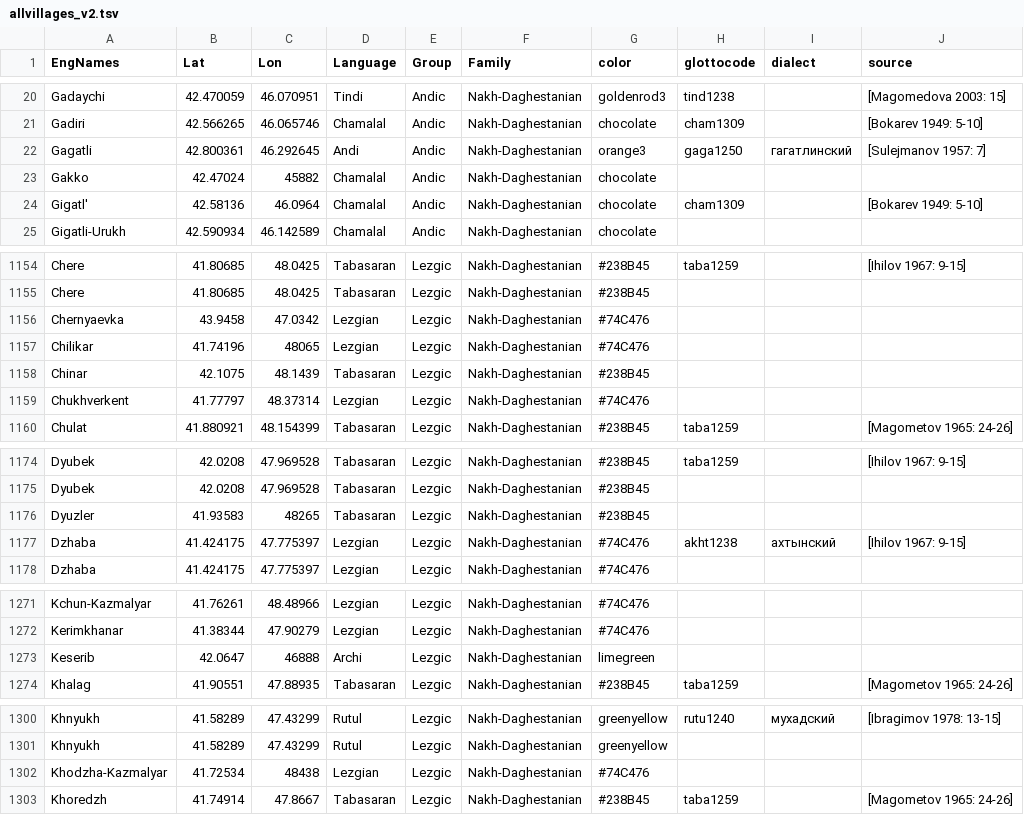
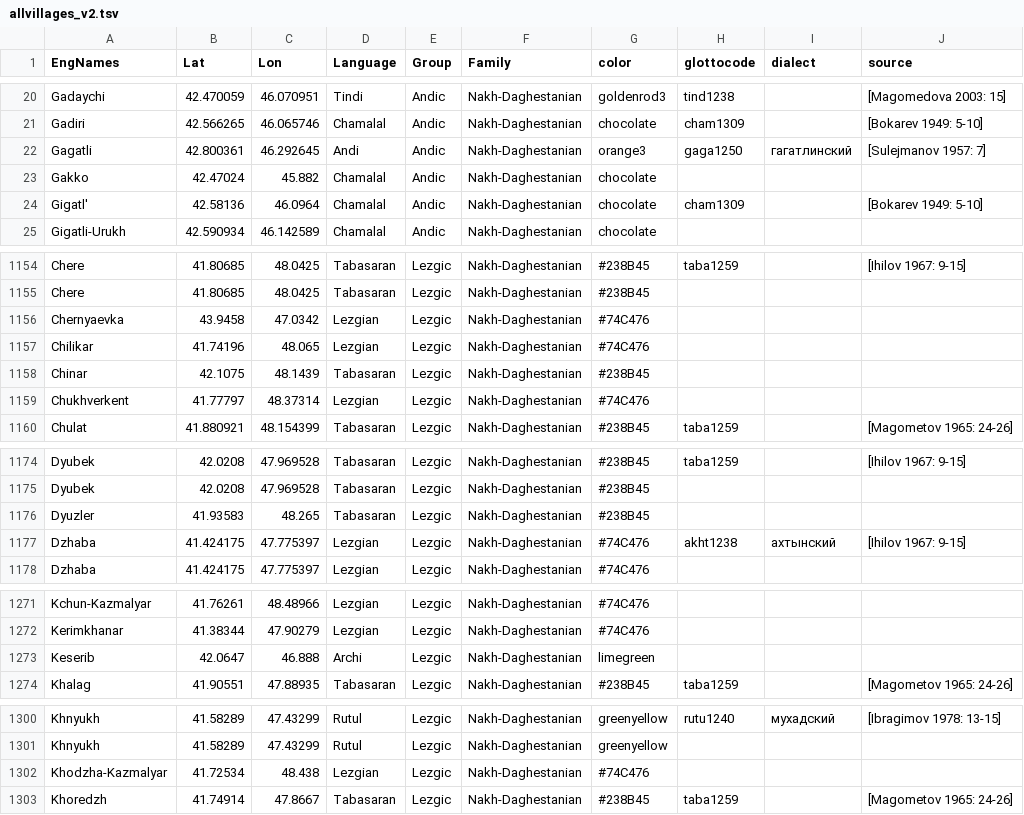
Before and after one commit to kartozia/spatial_analysis_of_NakhDaghestanian_languages, a TSV file: data/allvillages_v2.tsv, drawn as a sheet; only a part is shown, gaps mark what is left out.

```diff
--- a/data/allvillages_v2.tsv
+++ b/data/allvillages_v2.tsv
@@ -22,3 +22,3 @@ Gadiri	42.566265	46.065746	Chamalal	Andic	Nakh-Daghestanian	chocolate	cham1309
 Gagatli	42.800361	46.292645	Andi	Andic	Nakh-Daghestanian	orange3	gaga1250	гагатлинский	[Sulejmanov 1957: 7]
-Gakko	42.47024	45882	Chamalal	Andic	Nakh-Daghestanian	chocolate			
+Gakko	42.47024	45.882	Chamalal	Andic	Nakh-Daghestanian	chocolate			
 Gigatl'	42.58136	46.0964	Chamalal	Andic	Nakh-Daghestanian	chocolate	cham1309		[Bokarev 1949: 5-10]
@@ -1156,3 +1156,3 @@ Chere	41.80685	48.0425	Tabasaran	Lezgic	Nakh-Daghestanian	#238B45
 Chernyaevka	43.9458	47.0342	Lezgian	Lezgic	Nakh-Daghestanian	#74C476			
-Chilikar	41.74196	48065	Lezgian	Lezgic	Nakh-Daghestanian	#74C476			
+Chilikar	41.74196	48.065	Lezgian	Lezgic	Nakh-Daghestanian	#74C476			
 Chinar	42.1075	48.1439	Tabasaran	Lezgic	Nakh-Daghestanian	#238B45			
@@ -1175,3 +1175,3 @@ Dyubek	42.0208	47.969528	Tabasaran	Lezgic	Nakh-Daghestanian	#238B45	taba1259		[I
 Dyubek	42.0208	47.969528	Tabasaran	Lezgic	Nakh-Daghestanian	#238B45			
-Dyuzler	41.93583	48265	Tabasaran	Lezgic	Nakh-Daghestanian	#238B45			
+Dyuzler	41.93583	48.265	Tabasaran	Lezgic	Nakh-Daghestanian	#238B45			
 Dzhaba	41.424175	47.775397	Lezgian	Lezgic	Nakh-Daghestanian	#74C476	akht1238	ахтынский	[Ihilov 1967: 9-15]
@@ -1272,3 +1272,3 @@ Kchun-Kazmalyar	41.76261	48.48966	Lezgian	Lezgic	Nakh-Daghestanian	#74C476
 Kerimkhanar	41.38344	47.90279	Lezgian	Lezgic	Nakh-Daghestanian	#74C476			
-Keserib	42.0647	46888	Archi	Lezgic	Nakh-Daghestanian	limegreen			
+Keserib	42.0647	46.888	Archi	Lezgic	Nakh-Daghestanian	limegreen			
 Khalag	41.90551	47.88935	Tabasaran	Lezgic	Nakh-Daghestanian	#238B45	taba1259		[Magometov 1965: 24-26]
@@ -1301,3 +1301,3 @@ Khnyukh	41.58289	47.43299	Rutul	Lezgic	Nakh-Daghestanian	greenyellow	rutu1240	м
 Khnyukh	41.58289	47.43299	Rutul	Lezgic	Nakh-Daghestanian	greenyellow			
-Khodzha-Kazmalyar	41.72534	48438	Lezgian	Lezgic	Nakh-Daghestanian	#74C476			
+Khodzha-Kazmalyar	41.72534	48.438	Lezgian	Lezgic	Nakh-Daghestanian	#74C476			
 Khoredzh	41.74914	47.8667	Tabasaran	Lezgic	Nakh-Daghestanian	#238B45	taba1259		[Magometov 1965: 24-26]
```
Also changed, not shown: 2 other files.
